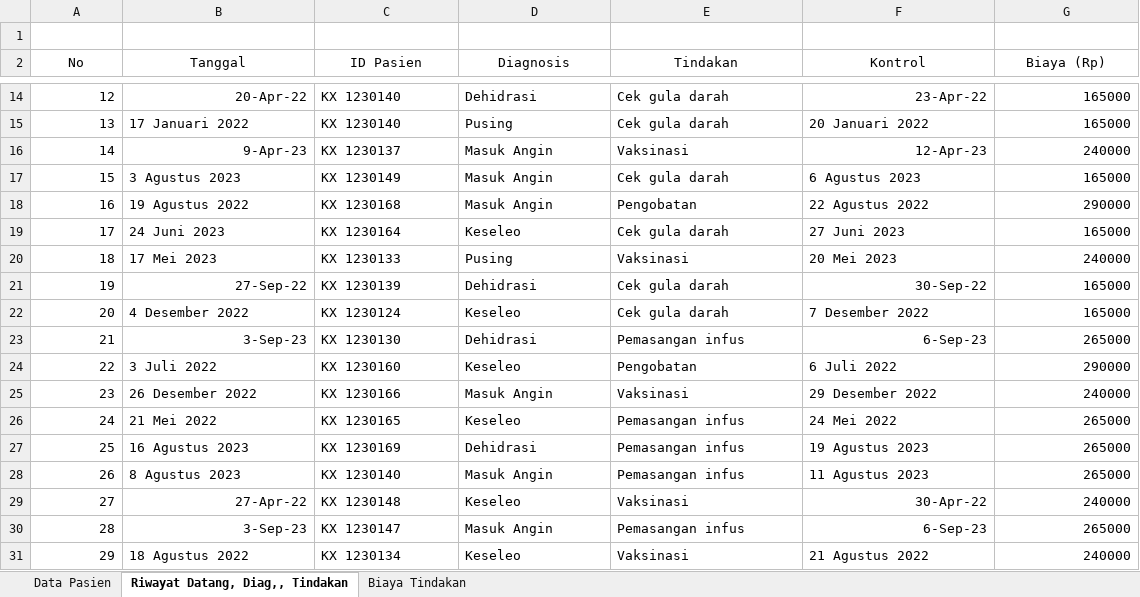
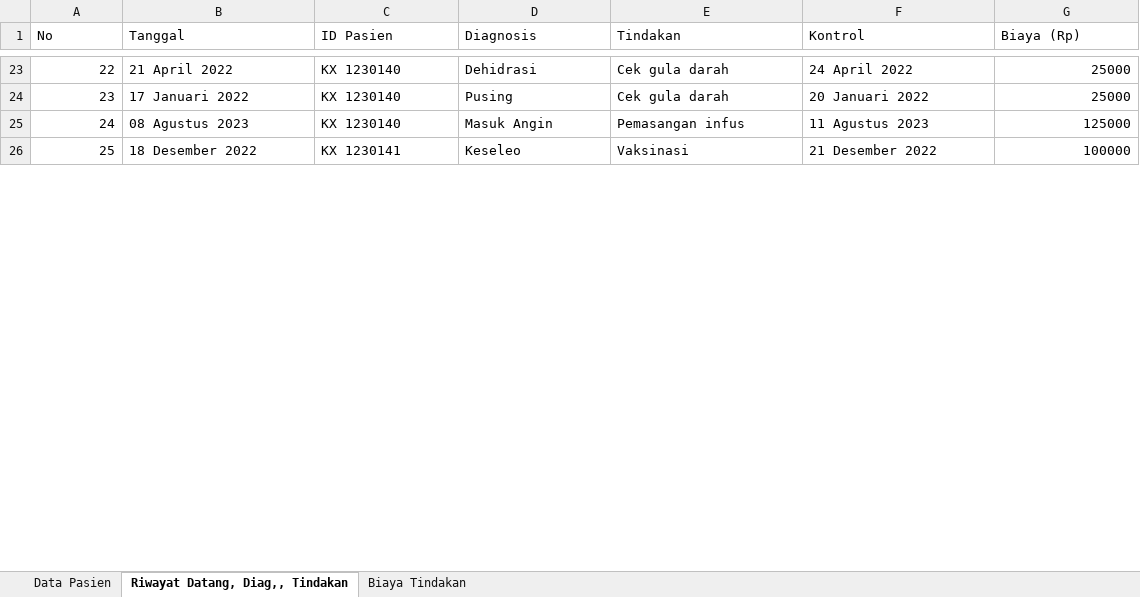
Before and after one commit to farhan-sw/EL2008-TUBES-KELAS-PMC, an Excel workbook: data/DataPMC20232024.xlsx, sheet Riwayat Datang, Diag,, Tindakan, drawn as a sheet; only a part is shown, gaps mark what is left out; values as stored, in another font and other column widths than the file's, no borders; removed rows and columns are numbered as before the commit, all else as after; the diff covers the shown part only; the diff names each change by its address in the sheet, - before the commit and + after, or states it on an @@ line.

```diff
--- a/data/DataPMC20232024.xlsx (sheet Riwayat Datang, Diag,, Tindakan)
+++ b/data/DataPMC20232024.xlsx (sheet Riwayat Datang, Diag,, Tindakan)
-row 1: (empty)
-A1:G1 alignment: center
+A1:G1 alignment: left
@@ column A (No) renumbered between rows 13 and 72 @@
-B23 (Tanggal): 20-Apr-22
+B23 (Tanggal): 21 April 2022
-F23 (Kontrol): 23-Apr-22
+F23 (Kontrol): 24 April 2022
-G23:G24 (Biaya (Rp)): 165000
+G23:G24 (Biaya (Rp)): 25000
-row 16: 14 | 9-Apr-23 | KX 1230137 | Masuk Angin | Vaksinasi | 12-Apr-23 | 240000
-row 17: 15 | 3 Agustus 2023 | KX 1230149 | Masuk Angin | Cek gula darah | 6 Agustus 2023 | 165000
-row 18: 16 | 19 Agustus 2022 | KX 1230168 | Masuk Angin | Pengobatan | 22 Agustus 2022 | 290000
-row 19: 17 | 24 Juni 2023 | KX 1230164 | Keseleo | Cek gula darah | 27 Juni 2023 | 165000
-row 20: 18 | 17 Mei 2023 | KX 1230133 | Pusing | Vaksinasi | 20 Mei 2023 | 240000
-row 21: 19 | 27-Sep-22 | KX 1230139 | Dehidrasi | Cek gula darah | 30-Sep-22 | 165000
-row 22: 20 | 4 Desember 2022 | KX 1230124 | Keseleo | Cek gula darah | 7 Desember 2022 | 165000
-row 23: 21 | 3-Sep-23 | KX 1230130 | Dehidrasi | Pemasangan infus | 6-Sep-23 | 265000
-row 24: 22 | 3 Juli 2022 | KX 1230160 | Keseleo | Pengobatan | 6 Juli 2022 | 290000
-row 25: 23 | 26 Desember 2022 | KX 1230166 | Masuk Angin | Vaksinasi | 29 Desember 2022 | 240000
-row 26: 24 | 21 Mei 2022 | KX 1230165 | Keseleo | Pemasangan infus | 24 Mei 2022 | 265000
-row 27: 25 | 16 Agustus 2023 | KX 1230169 | Dehidrasi | Pemasangan infus | 19 Agustus 2023 | 265000
-B25 (Tanggal): 8 Agustus 2023
+B25 (Tanggal): 08 Agustus 2023
-G25 (Biaya (Rp)): 265000
+G25 (Biaya (Rp)): 125000
-row 29: 27 | 27-Apr-22 | KX 1230148 | Keseleo | Vaksinasi | 30-Apr-22 | 240000
-row 30: 28 | 3-Sep-23 | KX 1230147 | Masuk Angin | Pemasangan infus | 6-Sep-23 | 265000
-B26 (Tanggal): 18 Agustus 2022
+B26 (Tanggal): 18 Desember 2022
-C26 (ID Pasien): KX 1230134
+C26 (ID Pasien): KX 1230141
-F26 (Kontrol): 21 Agustus 2022
+F26 (Kontrol): 21 Desember 2022
-G26 (Biaya (Rp)): 240000
+G26 (Biaya (Rp)): 100000
```
Also changed, not shown: 58 added rows, 44 removed rows and 20 edited cells elsewhere in this sheet, sheet Data Pasien, sheet Biaya Tindakan, 5 other files.
